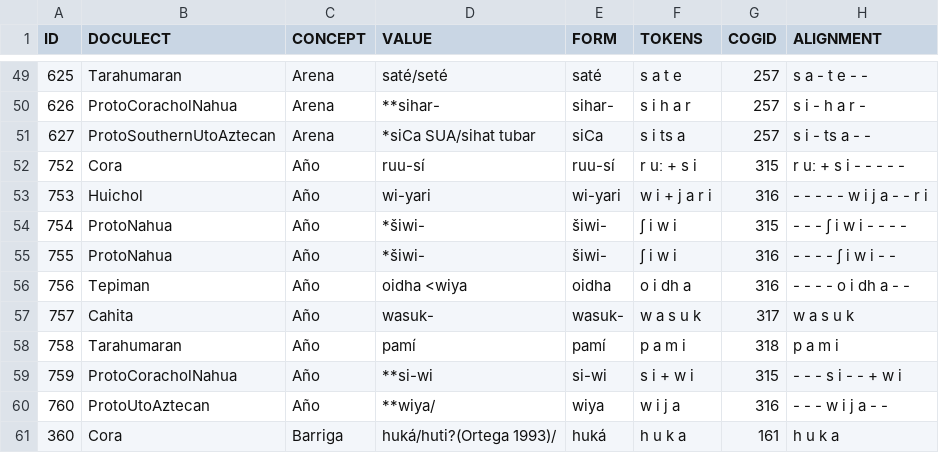
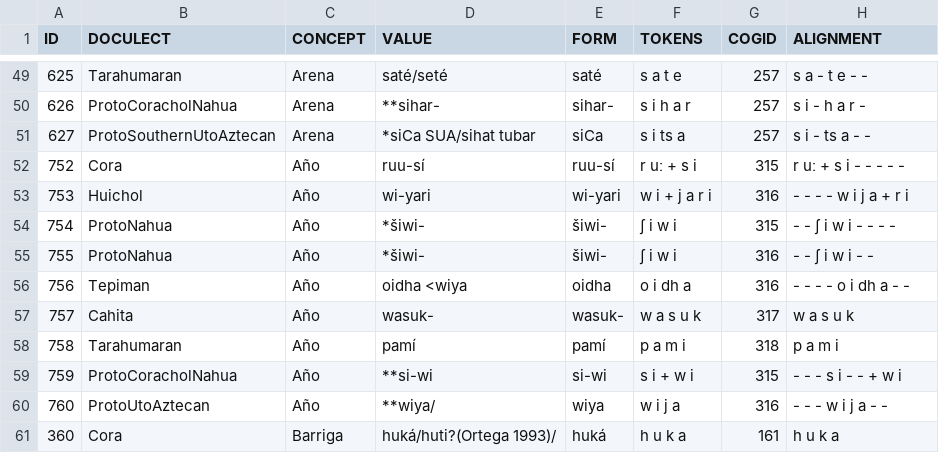
Before and after one commit to lexibank/pharaocoracholaztecan, a TSV file: examples/wordlist.tsv, drawn as a sheet; only a part is shown, gaps mark what is left out.

Commit message:
Update wordlist.tsv

```diff
--- a/examples/wordlist.tsv
+++ b/examples/wordlist.tsv
@@ -52,5 +52,5 @@ ID	DOCULECT	CONCEPT	VALUE	FORM	TOKENS	COGID	ALIGNMENT
 752	Cora	Año	ruu-sí	ruu-sí	r uː + s i	315	r uː + s i - - - - -
-753	Huichol	Año	wi-yari	wi-yari	w i + j a r i	316	- - - - - w i j a - - r i
-754	ProtoNahua	Año	*šiwi-	šiwi-	ʃ i w i	315	- - - ʃ i w i - - - -
-755	ProtoNahua	Año	*šiwi-	šiwi-	ʃ i w i	316	- - - - ʃ i w i - -
+753	Huichol	Año	wi-yari	wi-yari	w i + j a r i	316	- - - - w i j a  + r i
+754	ProtoNahua	Año	*šiwi-	šiwi-	ʃ i w i	315	- - ʃ i w i - - - -
+755	ProtoNahua	Año	*šiwi-	šiwi-	ʃ i w i	316	- - ʃ i w i - -
 756	Tepiman	Año	oidha <wiya	oidha	o i dh a	316	- - - - o i dh a - -
```
